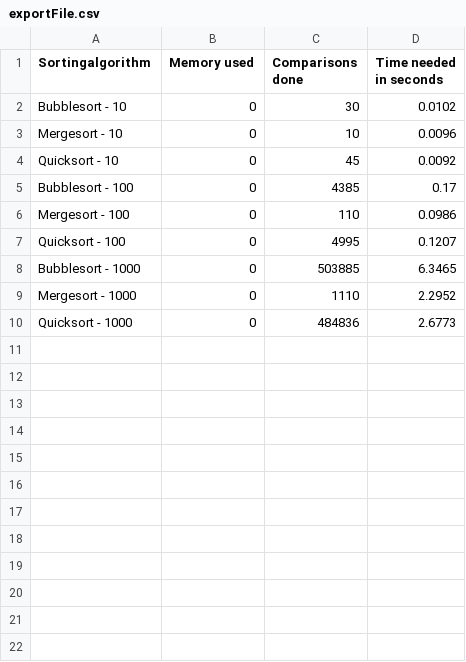
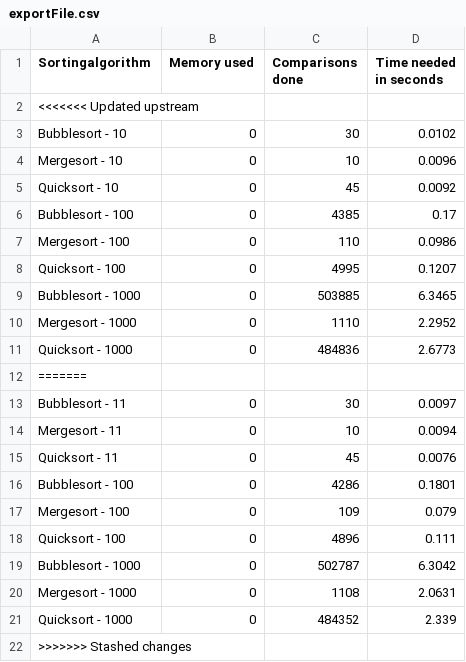
Before and after one commit to BZZ-2020-Students/m411-gruppenarbeit-magnus-loic-dennis-moritz, a CSV file: m411-gruppenarbeit-magnus-loic-dennis-moritz/exportFile.csv, drawn as a sheet; the diff names each change by its address in the sheet, - before the commit and + after, or states it on an @@ line.

Commit message:
Auto stash before merge of "main" and "origin/main"

```diff
--- a/m411-gruppenarbeit-magnus-loic-dennis-moritz/exportFile.csv
+++ b/m411-gruppenarbeit-magnus-loic-dennis-moritz/exportFile.csv
+row 2: <<<<<<< Updated upstream
+row 12: =======
+row 13: Bubblesort - 11 | 0 | 30 | 0.0097
+row 14: Mergesort - 11 | 0 | 10 | 0.0094
+row 15: Quicksort - 11 | 0 | 45 | 0.0076
+row 16: Bubblesort - 100 | 0 | 4286 | 0.1801
+row 17: Mergesort - 100 | 0 | 109 | 0.079
+row 18: Quicksort - 100 | 0 | 4896 | 0.111
+row 19: Bubblesort - 1000 | 0 | 502787 | 6.3042
+row 20: Mergesort - 1000 | 0 | 1108 | 2.0631
+row 21: Quicksort - 1000 | 0 | 484352 | 2.339
+row 22: >>>>>>> Stashed changes
```
Also changed, not shown: 1 other file.
